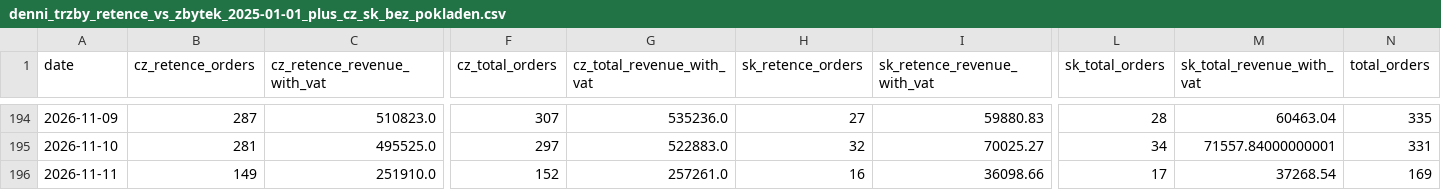
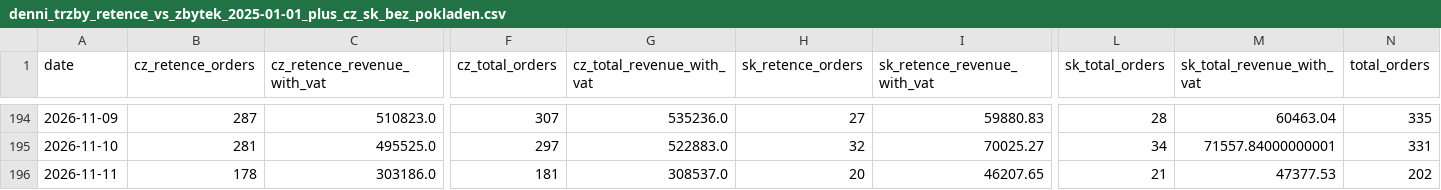
Before and after one commit to rkonfal/tiande-retence-vs-zbytek-report, a CSV file: docs/denni_trzby_retence_vs_zbytek_2025-01-01_plus_cz_sk_bez_pokladen.csv, drawn as a sheet; only a part is shown, gaps mark what is left out; the diff covers the shown part only; the diff names each change by its address in the sheet, - before the commit and + after, or states it on an @@ line.

Commit message:
chore: refresh retence vs zbytek report

```diff
--- a/docs/denni_trzby_retence_vs_zbytek_2025-01-01_plus_cz_sk_bez_pokladen.csv
+++ b/docs/denni_trzby_retence_vs_zbytek_2025-01-01_plus_cz_sk_bez_pokladen.csv
-B196 (cz_retence_orders): 149
+B196 (cz_retence_orders): 178
-C196 (cz_retence_revenue_with_vat): 251910.0
+C196 (cz_retence_revenue_with_vat): 303186.0
-F196 (cz_total_orders): 152
+F196 (cz_total_orders): 181
-G196 (cz_total_revenue_with_vat): 257261.0
+G196 (cz_total_revenue_with_vat): 308537.0
-H196 (sk_retence_orders): 16
+H196 (sk_retence_orders): 20
-I196 (sk_retence_revenue_with_vat): 36098.66
+I196 (sk_retence_revenue_with_vat): 46207.65
-L196 (sk_total_orders): 17
+L196 (sk_total_orders): 21
-M196 (sk_total_revenue_with_vat): 37268.54
+M196 (sk_total_revenue_with_vat): 47377.53
-N196 (total_orders): 169
+N196 (total_orders): 202
```
Also changed, not shown: 2 edited cells elsewhere in this file, docs/denni_trzby_retence_vs_zbytek_2026-05-01_plus_cz_sk_bez_pokladen.csv, docs/denni_trzby_retence_vs_zbytek_latest.csv, 7 other files.
